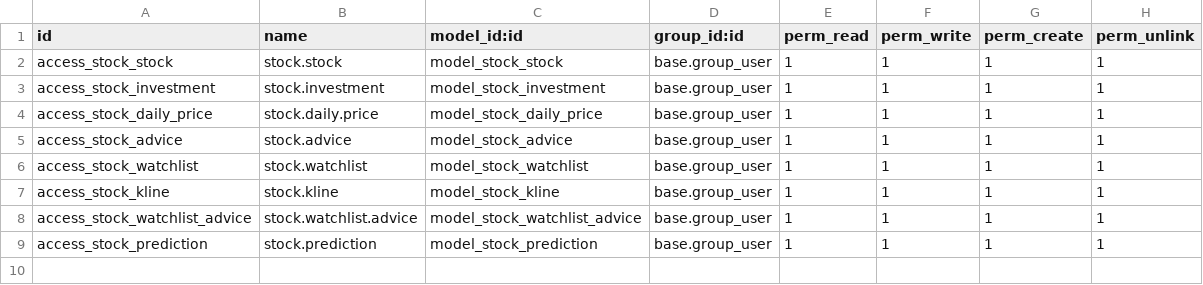
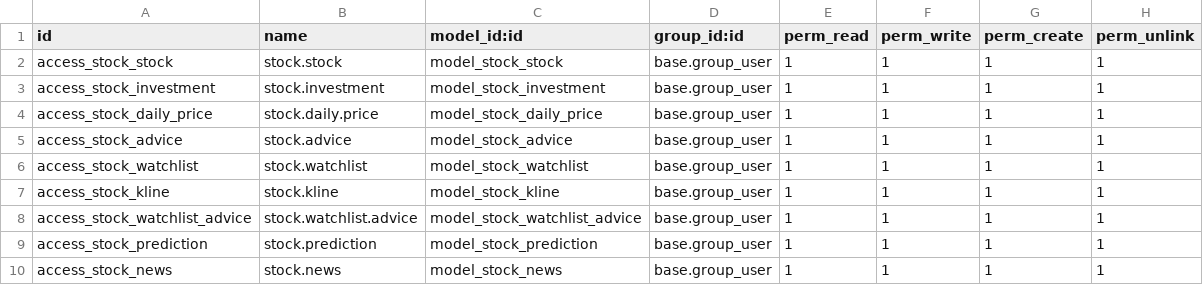
Before and after one commit to kulius/odoo17_ithelp, a CSV file: addons/personal_stock/security/ir.model.access.csv, drawn as a sheet; the diff names each change by its address in the sheet, - before the commit and + after, or states it on an @@ line.

```diff
--- a/addons/personal_stock/security/ir.model.access.csv
+++ b/addons/personal_stock/security/ir.model.access.csv
+row 10: access_stock_news | stock.news | model_stock_news | base.group_user | 1 | 1 | 1 | 1
```
Also changed, not shown: 7 other files.
